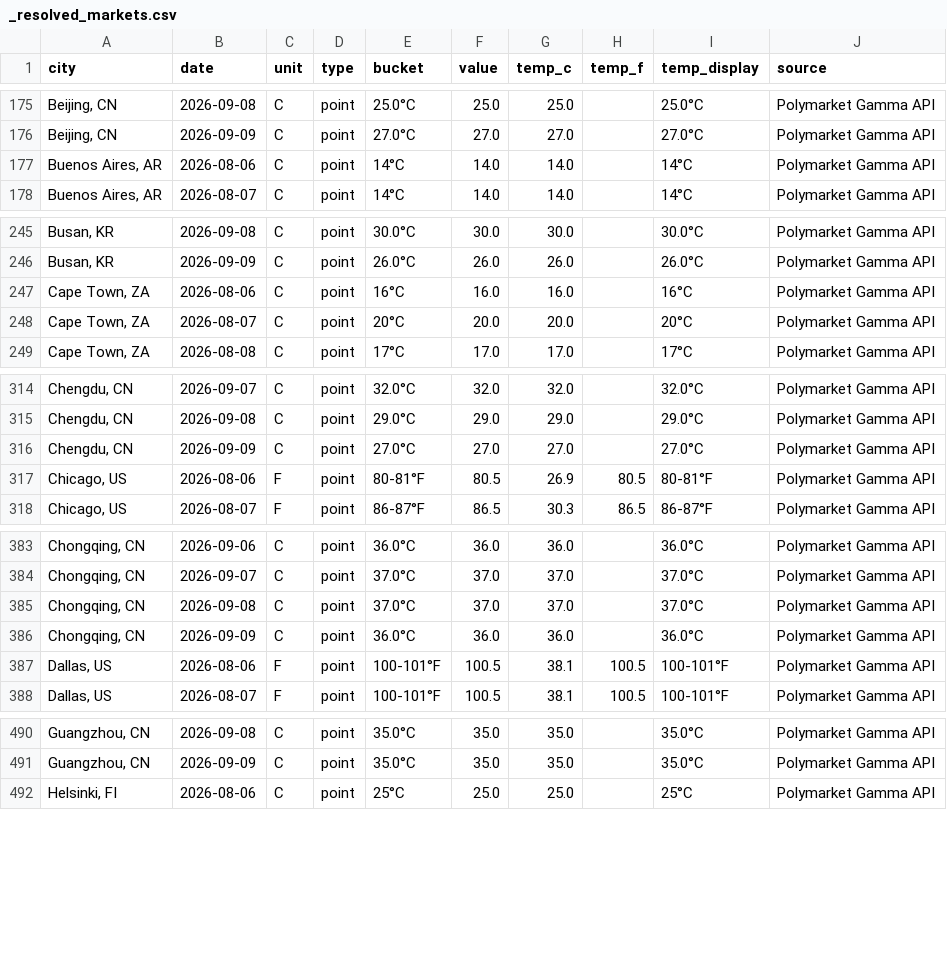
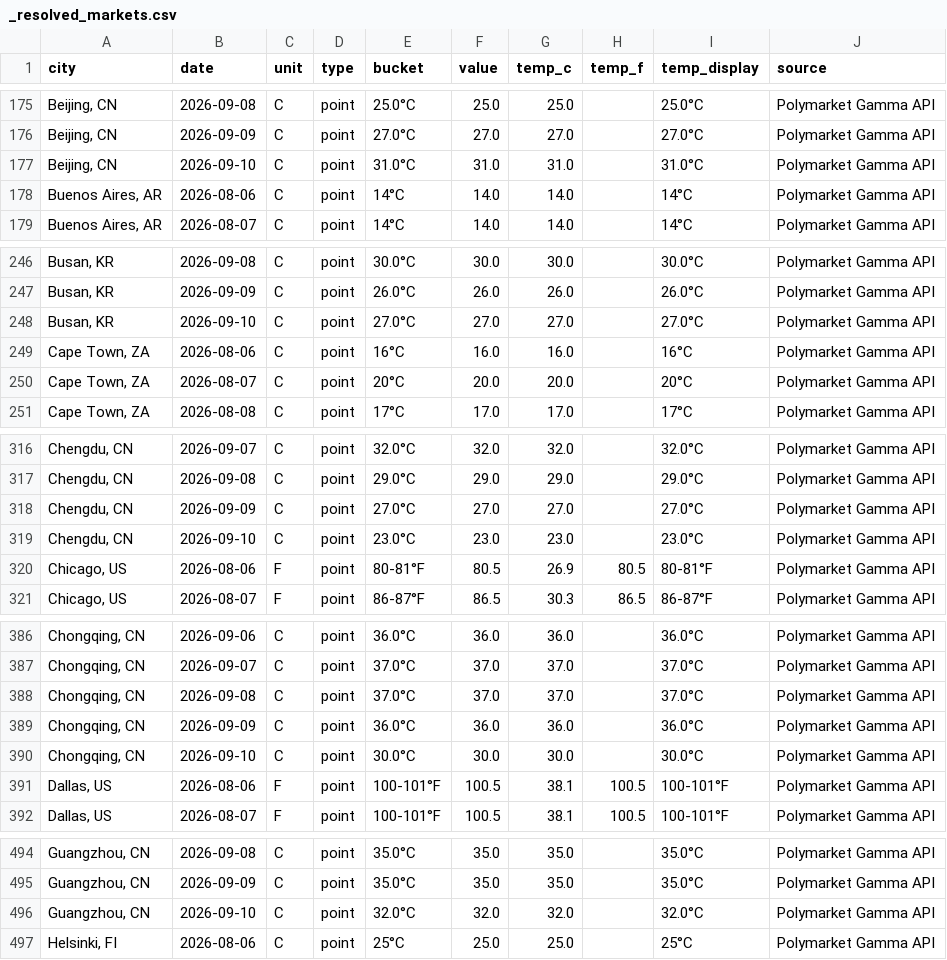
Before and after one commit to mgaaserud90-creator/weather-monitor, a CSV file: _resolved_markets.csv, drawn as a sheet; only a part is shown, gaps mark what is left out; the diff covers the shown part only.

```diff
--- a/_resolved_markets.csv
+++ b/_resolved_markets.csv
@@ -176,2 +176,3 @@ city,date,unit,type,bucket,value,temp_c,temp_f,temp_display,source
 "Beijing, CN",2026-09-09,C,point,27.0°C,27.0,27.0,,27.0°C,Polymarket Gamma API
+"Beijing, CN",2026-09-10,C,point,31.0°C,31.0,31.0,,31.0°C,Polymarket Gamma API
 "Buenos Aires, AR",2026-08-06,C,point,14°C,14.0,14.0,,14°C,Polymarket Gamma API
@@ -246,2 +247,3 @@ city,date,unit,type,bucket,value,temp_c,temp_f,temp_display,source
 "Busan, KR",2026-09-09,C,point,26.0°C,26.0,26.0,,26.0°C,Polymarket Gamma API
+"Busan, KR",2026-09-10,C,point,27.0°C,27.0,27.0,,27.0°C,Polymarket Gamma API
 "Cape Town, ZA",2026-08-06,C,point,16°C,16.0,16.0,,16°C,Polymarket Gamma API
@@ -316,2 +318,3 @@ city,date,unit,type,bucket,value,temp_c,temp_f,temp_display,source
 "Chengdu, CN",2026-09-09,C,point,27.0°C,27.0,27.0,,27.0°C,Polymarket Gamma API
+"Chengdu, CN",2026-09-10,C,point,23.0°C,23.0,23.0,,23.0°C,Polymarket Gamma API
 "Chicago, US",2026-08-06,F,point,80-81°F,80.5,26.9,80.5,80-81°F,Polymarket Gamma API
@@ -386,2 +389,3 @@ city,date,unit,type,bucket,value,temp_c,temp_f,temp_display,source
 "Chongqing, CN",2026-09-09,C,point,36.0°C,36.0,36.0,,36.0°C,Polymarket Gamma API
+"Chongqing, CN",2026-09-10,C,point,30.0°C,30.0,30.0,,30.0°C,Polymarket Gamma API
 "Dallas, US",2026-08-06,F,point,100-101°F,100.5,38.1,100.5,100-101°F,Polymarket Gamma API
@@ -491,2 +495,3 @@ city,date,unit,type,bucket,value,temp_c,temp_f,temp_display,source
 "Guangzhou, CN",2026-09-09,C,point,35.0°C,35.0,35.0,,35.0°C,Polymarket Gamma API
+"Guangzhou, CN",2026-09-10,C,point,32.0°C,32.0,32.0,,32.0°C,Polymarket Gamma API
 "Helsinki, FI",2026-08-06,C,point,25°C,25.0,25.0,,25°C,Polymarket Gamma API
```
Also changed, not shown: 12 added rows elsewhere in this file, 3 other files.
